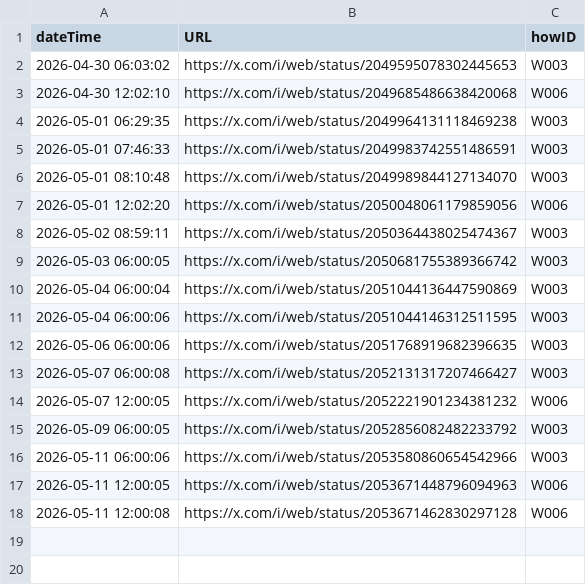
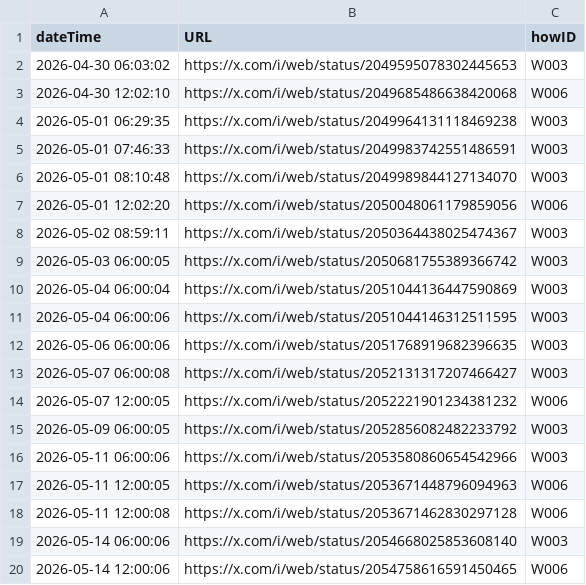
Before and after one commit to useakat/xClaude, a CSV file: database/outputs.csv, drawn as a sheet; the diff names each change by its address in the sheet, - before the commit and + after, or states it on an @@ line.

```diff
--- a/database/outputs.csv
+++ b/database/outputs.csv
+row 19: 2026-05-14 06:00:06 | https://x.com/i/web/status/2054668025853608140 | W003
+row 20: 2026-05-14 12:00:06 | https://x.com/i/web/status/2054758616591450465 | W006
```
Also changed, not shown: 5 other files.
